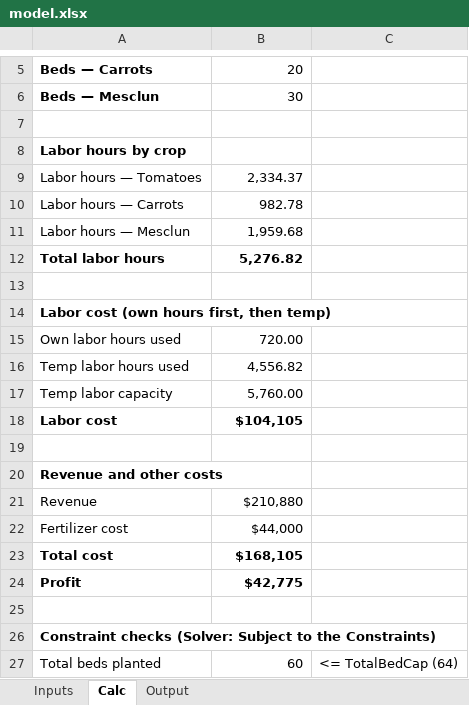
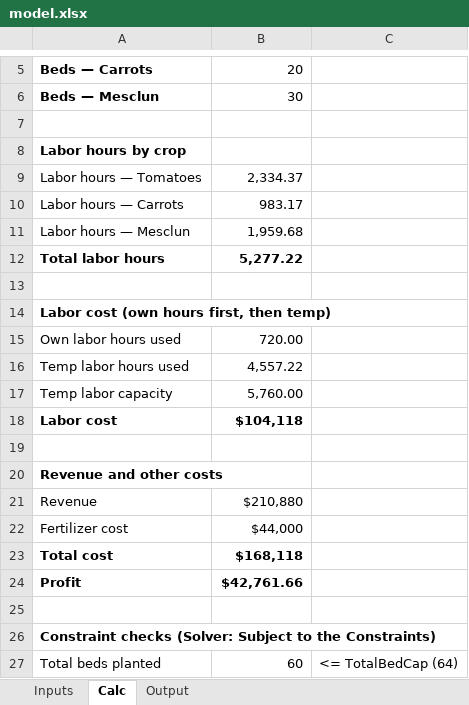
Before and after one commit to ryanmoor/ryan-moore, an Excel workbook: capabilities/marginal-analysis/model.xlsx, sheet Calc, drawn as a sheet; only a part is shown, gaps mark what is left out; values as stored, in another font and other column widths than the file's, no borders; the diff names each change by its address in the sheet, - before the commit and + after, or states it on an @@ line.

```diff
--- a/capabilities/marginal-analysis/model.xlsx (sheet Calc)
+++ b/capabilities/marginal-analysis/model.xlsx (sheet Calc)
-B10: 982.78
+B10: 983.17
-B12: 5,276.82
+B12: 5,277.22
-B16: 4,556.82
+B16: 4,557.22
-B18: $104,105
+B18: $104,118
-B23: $168,105
+B23: $168,118
-B24: $42,775
+B24: $42,761.66
```
Also changed, not shown: sheet Output, formulas that keep their value.
